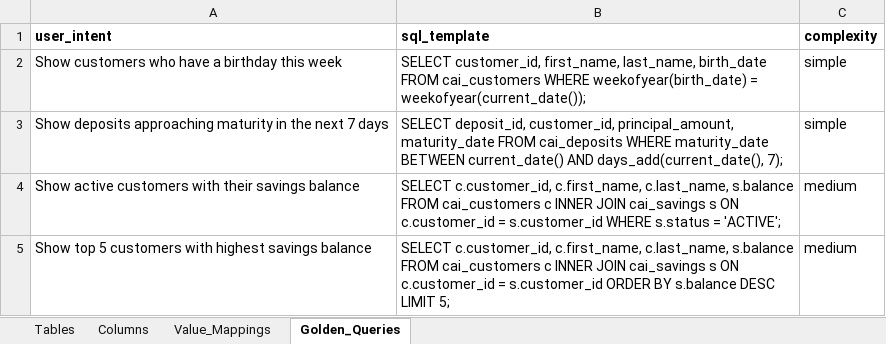
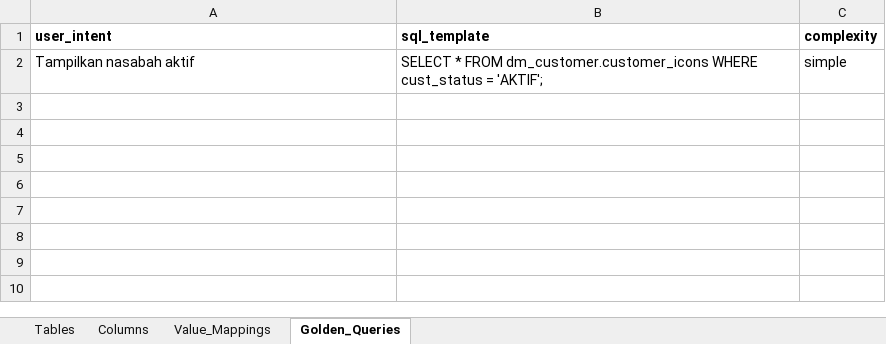
Before and after one commit to ykvn/bni-ai, an Excel workbook: ask-data/data/bni_dbt_definitions.xlsx, sheet Golden_Queries, drawn as a sheet; values as stored, in another font and other column widths than the file's, no borders; removed rows and columns are numbered as before the commit, all else as after; the diff names each change by its address in the sheet, - before the commit and + after, or states it on an @@ line.

```diff
--- a/ask-data/data/bni_dbt_definitions.xlsx (sheet Golden_Queries)
+++ b/ask-data/data/bni_dbt_definitions.xlsx (sheet Golden_Queries)
-row 2: Show customers who have a birthday this week | SELECT customer_id, first_name, last_name, birth_date FROM cai_customers WHERE weekofyear(birth_date) = weekofyear(current_date()); | simple
-row 3: Show deposits approaching maturity in the next 7 days | SELECT deposit_id, customer_id, principal_amount, maturity_date FROM cai_deposits WHERE maturity_date BETWEEN current_date() AND days_add(current_date(), 7); | simple
-row 4: Show active customers with their savings balance | SELECT c.customer_id, c.first_name, c.last_name, s.balance FROM cai_customers c INNER JOIN cai_savings s ON c.customer_id = s.customer_id WHERE s.status = 'ACTIVE'; | medium
-row 5: Show top 5 customers with highest savings balance | SELECT c.customer_id, c.first_name, c.last_name, s.balance FROM cai_customers c INNER JOIN cai_savings s ON c.customer_id = s.customer_id ORDER BY s.balance DESC LIMIT 5; | medium
+row 2: Tampilkan nasabah aktif | SELECT * FROM dm_customer.customer_icons WHERE cust_status = 'AKTIF'; | simple
```
Also changed, not shown: sheet Columns, sheet Value_Mappings, sheet Tables, hidden cells, 4 other files.
